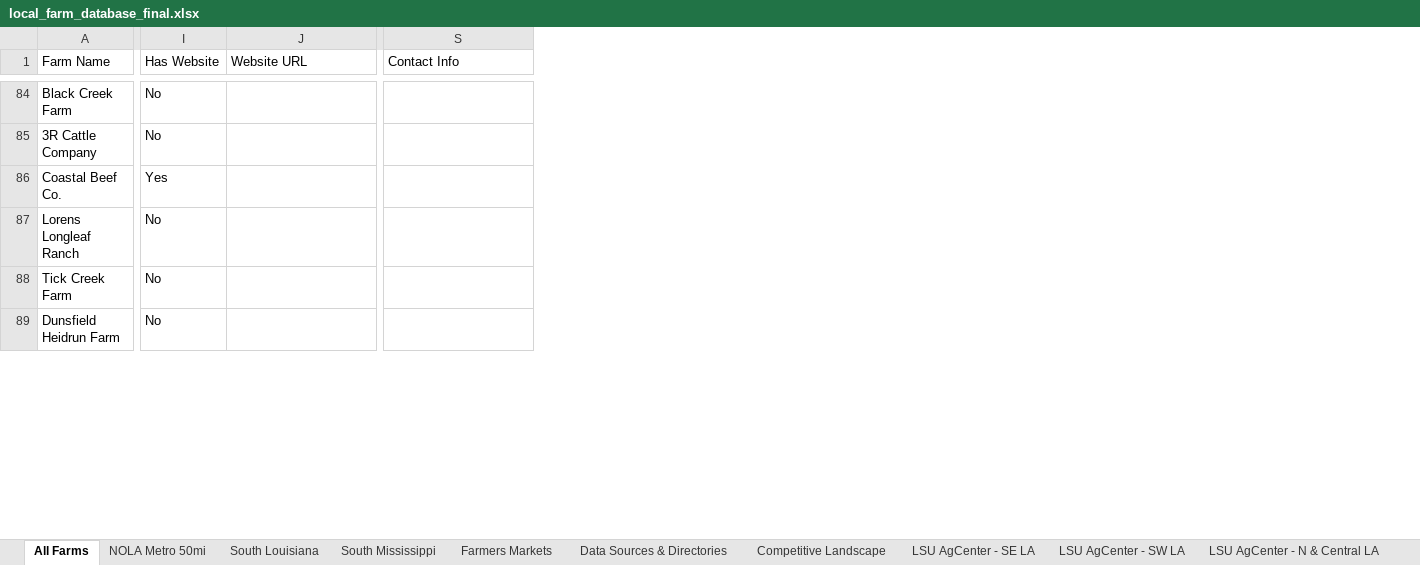
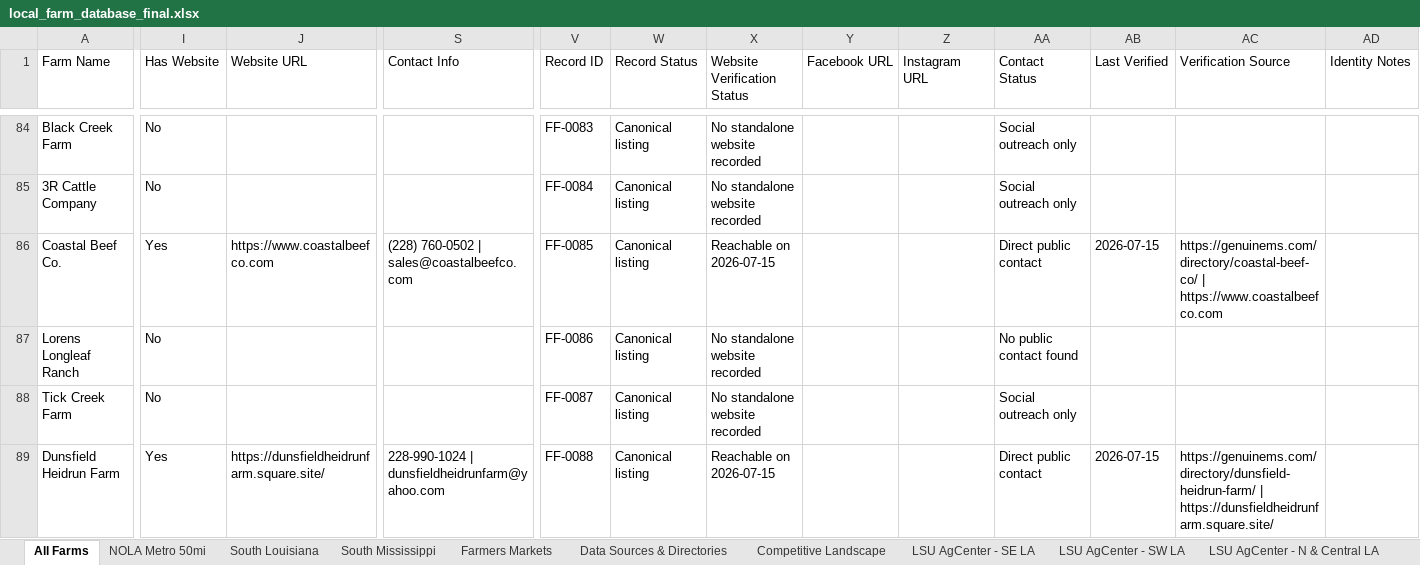
Before and after one commit to WBHankins93/farm-finder, an Excel workbook: research/local_farm_database_final.xlsx, sheet All Farms, drawn as a sheet; only a part is shown, gaps mark what is left out; values as stored, in another font and other column widths than the file's, no cell formats; table styles not drawn; the diff covers the shown part only; the diff names each change by its address in the sheet, - before the commit and + after, or states it on an @@ line.

```diff
--- a/research/local_farm_database_final.xlsx (sheet All Farms)
+++ b/research/local_farm_database_final.xlsx (sheet All Farms)
+column V (Record ID), rows 84-89: FF-0083 | FF-0084 | FF-0085 | FF-0086 | FF-0087 | FF-0088
+column W (Record Status), rows 84-89: all Canonical listing
+column X (Website Verification Status), rows 84-89: No standalone website recorded | No standalone website recorded | Reachable on 2026-07-15 | No standalone website recorded | No standalone website recorded | Reachable on 2026-07-15
+column Y (Facebook URL), empty
+column Z (Instagram URL), empty
+column AA (Contact Status), rows 84-89: Social outreach only | Social outreach only | Direct public contact | No public contact found | Social outreach only | Direct public contact
+column AB (Last Verified), rows 86-89: 2026-07-15 |  |  | 2026-07-15
+column AC (Verification Source), rows 86-89: https://genuinems.com/directory/coastal-beef-co/ | https://www.coastalbeefco.com |  |  | https://genuinems.com/directory/dunsfield-heidrun-farm/ | https://dunsfieldheidrunfarm.square.site/
+column AD (Identity Notes), empty
-J86 (Website URL): (empty)
+J86 (Website URL): https://www.coastalbeefco.com
-S86 (Contact Info): (empty)
+S86 (Contact Info): (228) 760-0502 | sales@coastalbeefco.com
-I89 (Has Website): No
+I89 (Has Website): Yes
-J89 (Website URL): (empty)
+J89 (Website URL): https://dunsfieldheidrunfarm.square.site/
-S89 (Contact Info): (empty)
+S89 (Contact Info): 228-990-1024 | dunsfieldheidrunfarm@yahoo.com
```
Also changed, not shown: 4 removed rows and 181 edited cells elsewhere in this sheet, other sheet tabs, cell formats, 54 other files.
